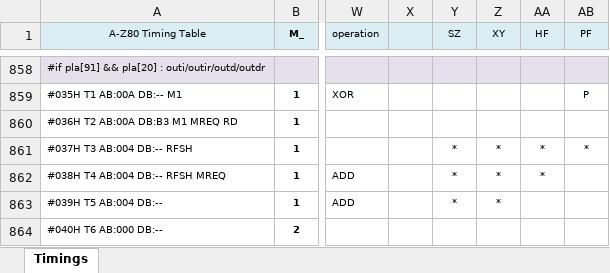
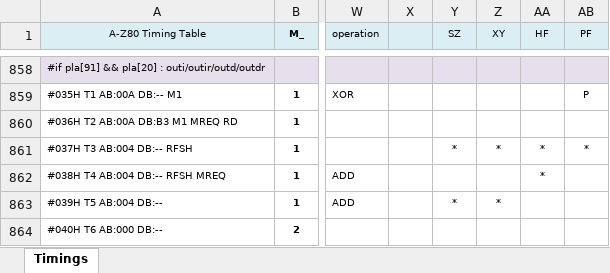
Before and after one commit to gdevic/A-Z80, an Excel workbook: cpu/control/Timings.xlsm, sheet Timings, drawn as a sheet; only a part is shown, gaps mark what is left out; values as stored, in another font and other column widths than the file's, no borders; conditional formats not drawn; the diff covers the shown part only; the diff names each change by its address in the sheet, - before the commit and + after, or states it on an @@ line.

Commit message:
z80: Corrected SF,ZF store timings for 16-bit ADC/SBC
- This completely fixed these instructions, Fuse test passes
- Also remove duplicate stores of some flags in several other
  instructions. Verified with Fuse that nothing changed.

```diff
--- a/cpu/control/Timings.xlsm (sheet Timings)
+++ b/cpu/control/Timings.xlsm (sheet Timings)
-Y862 (SZ): *
+Y862 (SZ): (empty)
-Z862 (XY): *
+Z862 (XY): (empty)
```
Also changed, not shown: 28 edited cells elsewhere in this sheet, 2 other files.
